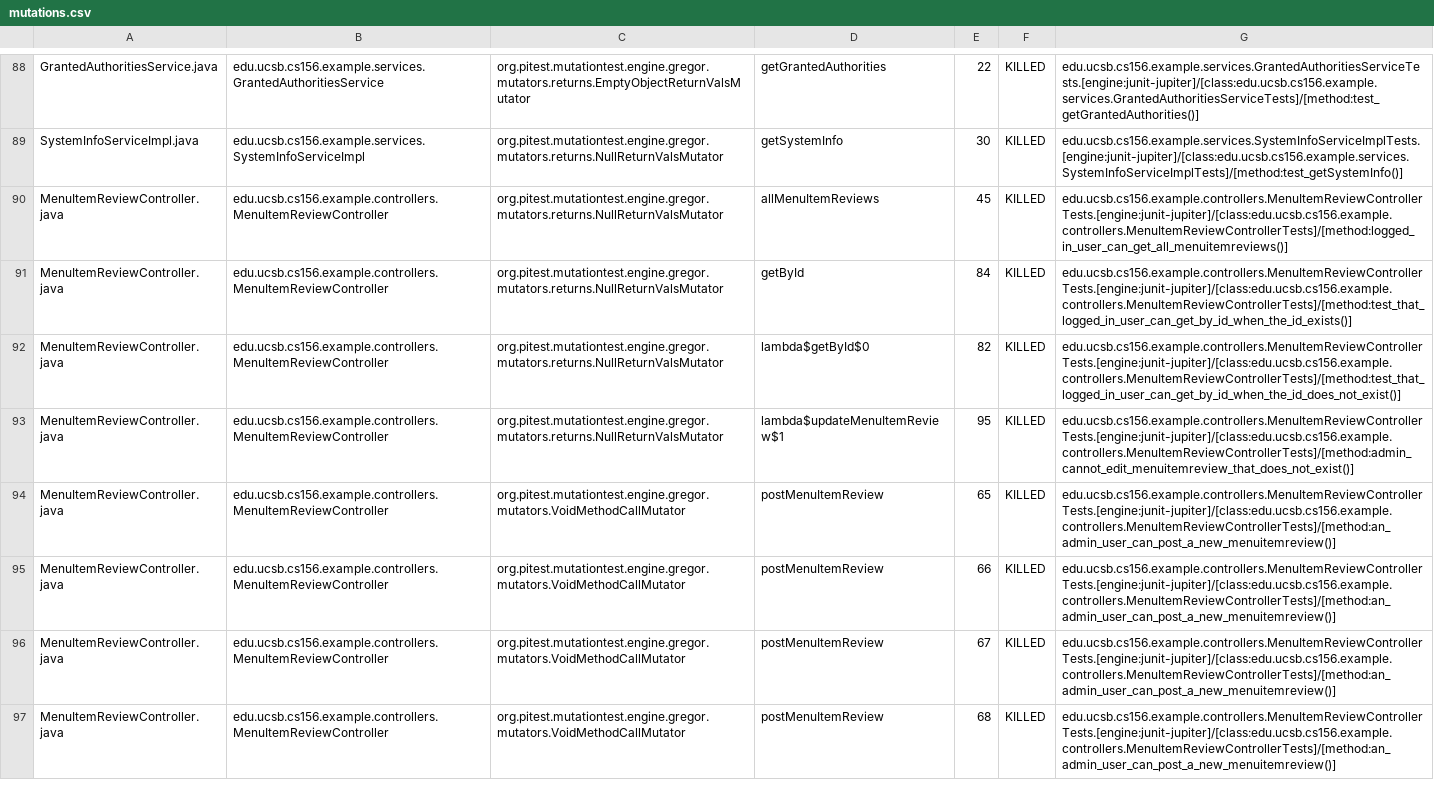
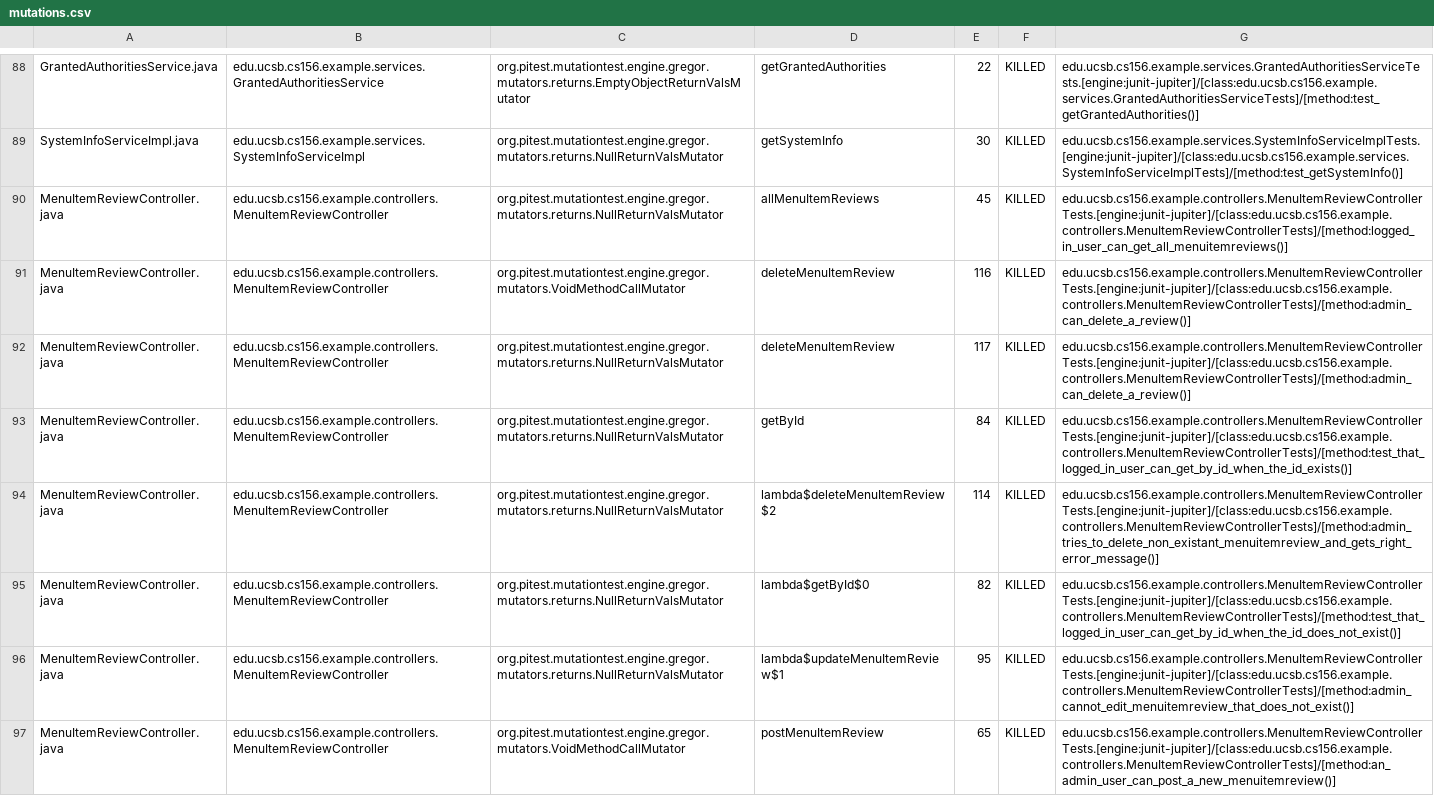
Before and after one commit to ucsb-cs156-f23/team02-f23-5pm-4, a CSV file: pitest/mutations.csv, drawn as a sheet; only a part is shown, gaps mark what is left out; the shorter side is filled out with more unchanged rows.

Commit message:
Deploying to gh-pages from @ ucsb-cs156-f23/team02-f23-5pm-4@3b766d13ac3bea9af4b1f982b442344673a5e23a 🚀

```diff
--- a/pitest/mutations.csv
+++ b/pitest/mutations.csv
@@ -90,3 +90,6 @@ SystemInfoServiceImpl.java,edu.ucsb.cs156.example.services.SystemInfoServiceImpl
 MenuItemReviewController.java,edu.ucsb.cs156.example.controllers.MenuItemReviewController,org.pitest.mutationtest.engine.gregor.mutators.returns.NullReturnValsMutator,allMenuItemReviews,45,KILLED,edu.ucsb.cs156.example.controllers.MenuItemReviewControllerTests.[engine:junit-jupiter]/[class:edu.ucsb.cs156.example.controllers.MenuItemReviewControllerTests]/[method:logged_in_user_can_get_all_menuitemreviews()]
+MenuItemReviewController.java,edu.ucsb.cs156.example.controllers.MenuItemReviewController,org.pitest.mutationtest.engine.gregor.mutators.VoidMethodCallMutator,deleteMenuItemReview,116,KILLED,edu.ucsb.cs156.example.controllers.MenuItemReviewControllerTests.[engine:junit-jupiter]/[class:edu.ucsb.cs156.example.controllers.MenuItemReviewControllerTests]/[method:admin_can_delete_a_review()]
+MenuItemReviewController.java,edu.ucsb.cs156.example.controllers.MenuItemReviewController,org.pitest.mutationtest.engine.gregor.mutators.returns.NullReturnValsMutator,deleteMenuItemReview,117,KILLED,edu.ucsb.cs156.example.controllers.MenuItemReviewControllerTests.[engine:junit-jupiter]/[class:edu.ucsb.cs156.example.controllers.MenuItemReviewControllerTests]/[method:admin_can_delete_a_review()]
 MenuItemReviewController.java,edu.ucsb.cs156.example.controllers.MenuItemReviewController,org.pitest.mutationtest.engine.gregor.mutators.returns.NullReturnValsMutator,getById,84,KILLED,edu.ucsb.cs156.example.controllers.MenuItemReviewControllerTests.[engine:junit-jupiter]/[class:edu.ucsb.cs156.example.controllers.MenuItemReviewControllerTests]/[method:test_that_logged_in_user_can_get_by_id_when_the_id_exists()]
+MenuItemReviewController.java,edu.ucsb.cs156.example.controllers.MenuItemReviewController,org.pitest.mutationtest.engine.gregor.mutators.returns.NullReturnValsMutator,lambda$deleteMenuItemReview$2,114,KILLED,edu.ucsb.cs156.example.controllers.MenuItemReviewControllerTests.[engine:junit-jupiter]/[class:edu.ucsb.cs156.example.controllers.MenuItemReviewControllerTests]/[method:admin_tries_to_delete_non_existant_menuitemreview_and_gets_right_error_message()]
 MenuItemReviewController.java,edu.ucsb.cs156.example.controllers.MenuItemReviewController,org.pitest.mutationtest.engine.gregor.mutators.returns.NullReturnValsMutator,lambda$getById$0,82,KILLED,edu.ucsb.cs156.example.controllers.MenuItemReviewControllerTests.[engine:junit-jupiter]/[class:edu.ucsb.cs156.example.controllers.MenuItemReviewControllerTests]/[method:test_that_logged_in_user_can_get_by_id_when_the_id_does_not_exist()]
```
Also changed, not shown: 17 other files.
